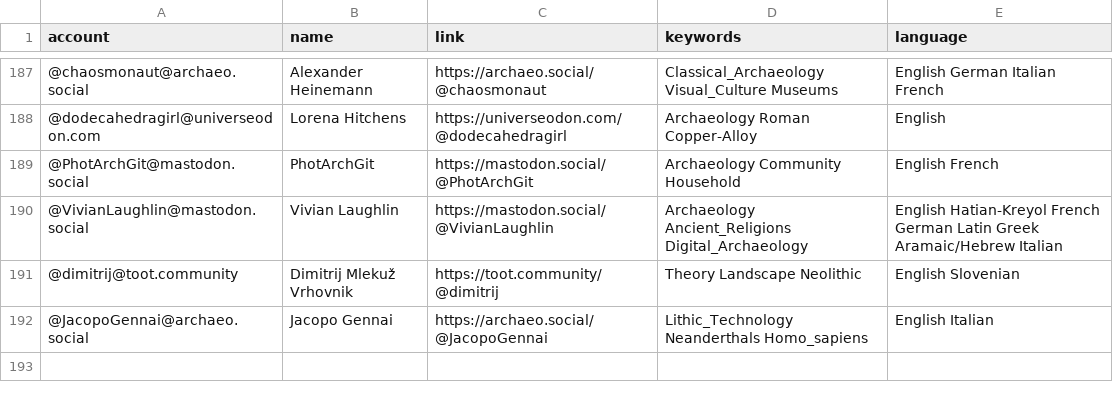
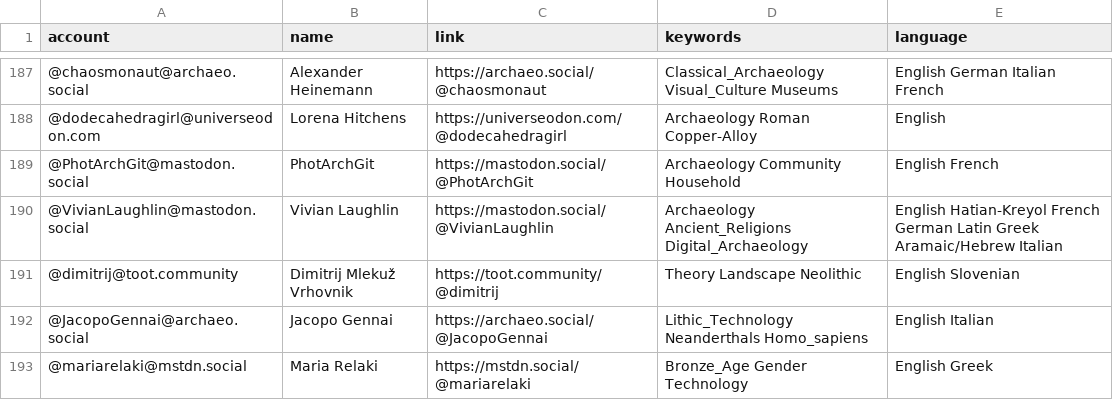
Before and after one commit to steko/Mastodon-Archaeology, a CSV file: resources/users.csv, drawn as a sheet; only a part is shown, gaps mark what is left out; the diff names each change by its address in the sheet, - before the commit and + after, or states it on an @@ line.

Commit message:
Update users.csv
+1

```diff
--- a/resources/users.csv
+++ b/resources/users.csv
+row 193: @mariarelaki@mstdn.social | Maria Relaki | https://mstdn.social/@mariarelaki | Bronze_Age Gender Technology | English Greek
```
